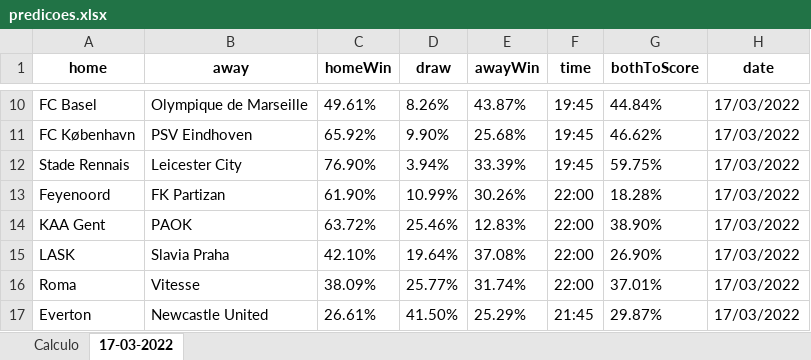
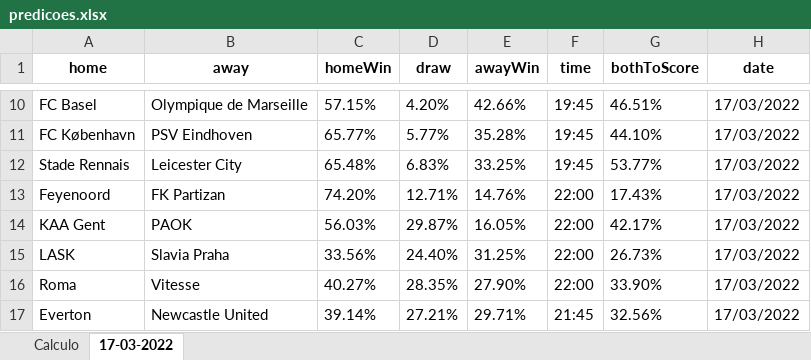
Before and after one commit to lacassef/footballpredictor, an Excel workbook: predicoes.xlsx, sheet 17-03-2022, drawn as a sheet; only a part is shown, gaps mark what is left out; values as stored, in another font and other column widths than the file's, no borders; the diff covers the shown part only; the diff names each change by its address in the sheet, - before the commit and + after, or states it on an @@ line.

```diff
--- a/predicoes.xlsx (sheet 17-03-2022)
+++ b/predicoes.xlsx (sheet 17-03-2022)
-C10 (homeWin): 49.61%
+C10 (homeWin): 57.15%
-D10 (draw): 8.26%
+D10 (draw): 4.20%
-E10 (awayWin): 43.87%
+E10 (awayWin): 42.66%
-G10 (bothToScore): 44.84%
+G10 (bothToScore): 46.51%
-C11 (homeWin): 65.92%
+C11 (homeWin): 65.77%
-D11 (draw): 9.90%
+D11 (draw): 5.77%
-E11 (awayWin): 25.68%
+E11 (awayWin): 35.28%
-G11 (bothToScore): 46.62%
+G11 (bothToScore): 44.10%
-C12 (homeWin): 76.90%
+C12 (homeWin): 65.48%
-D12 (draw): 3.94%
+D12 (draw): 6.83%
-E12 (awayWin): 33.39%
+E12 (awayWin): 33.25%
-G12 (bothToScore): 59.75%
+G12 (bothToScore): 53.77%
-C13 (homeWin): 61.90%
+C13 (homeWin): 74.20%
-D13 (draw): 10.99%
+D13 (draw): 12.71%
-E13 (awayWin): 30.26%
+E13 (awayWin): 14.76%
-G13 (bothToScore): 18.28%
+G13 (bothToScore): 17.43%
-C14 (homeWin): 63.72%
+C14 (homeWin): 56.03%
-D14 (draw): 25.46%
+D14 (draw): 29.87%
-E14 (awayWin): 12.83%
+E14 (awayWin): 16.05%
-G14 (bothToScore): 38.90%
+G14 (bothToScore): 42.17%
-C15 (homeWin): 42.10%
+C15 (homeWin): 33.56%
-D15 (draw): 19.64%
+D15 (draw): 24.40%
-E15 (awayWin): 37.08%
+E15 (awayWin): 31.25%
-G15 (bothToScore): 26.90%
+G15 (bothToScore): 26.73%
-C16 (homeWin): 38.09%
+C16 (homeWin): 40.27%
-D16 (draw): 25.77%
+D16 (draw): 28.35%
-E16 (awayWin): 31.74%
+E16 (awayWin): 27.90%
-G16 (bothToScore): 37.01%
+G16 (bothToScore): 33.90%
-C17 (homeWin): 26.61%
+C17 (homeWin): 39.14%
-D17 (draw): 41.50%
+D17 (draw): 27.21%
-E17 (awayWin): 25.29%
+E17 (awayWin): 29.71%
-G17 (bothToScore): 29.87%
+G17 (bothToScore): 32.56%
```
Also changed, not shown: 44 edited cells elsewhere in this sheet, 2 other files.
